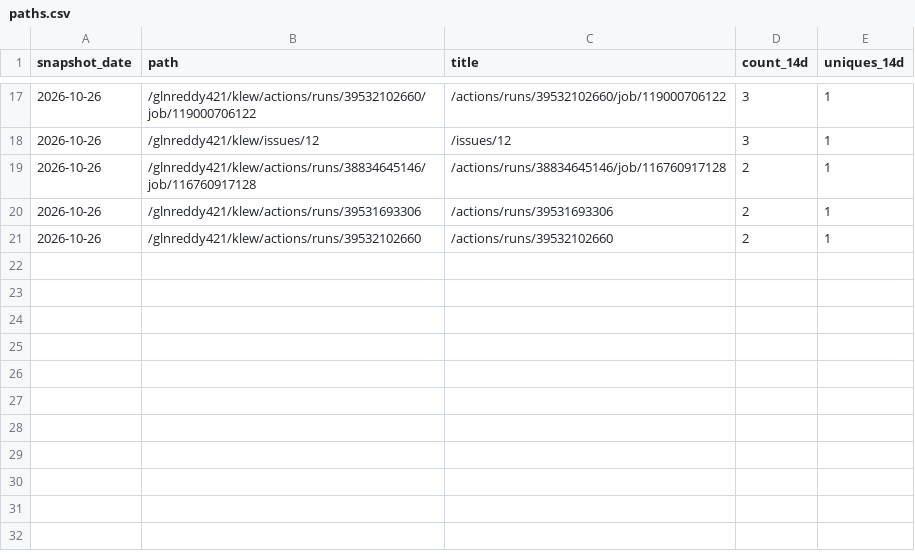
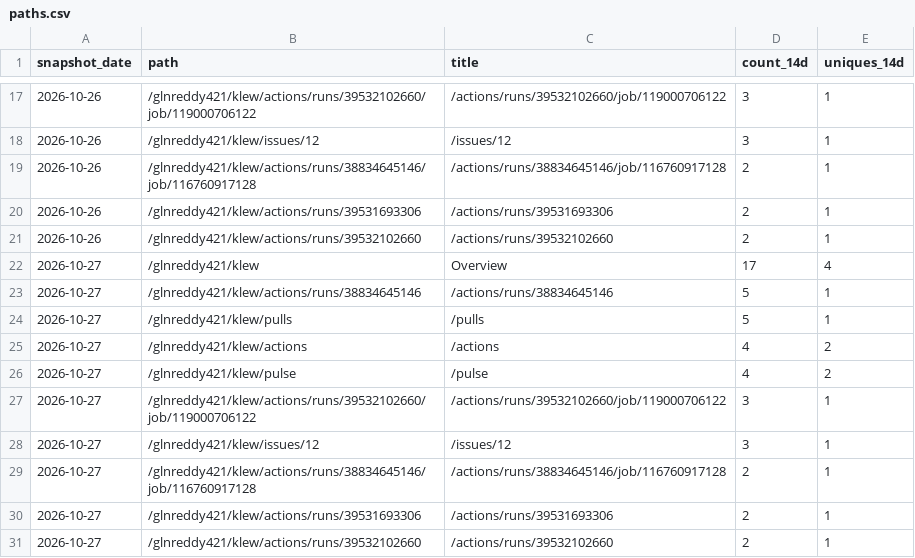
Before and after one commit to glnreddy421/klew, a CSV file: stats/paths.csv, drawn as a sheet; only a part is shown, gaps mark what is left out.

```diff
--- a/stats/paths.csv
+++ b/stats/paths.csv
@@ -21 +21,11 @@ snapshot_date,path,title,count_14d,uniques_14d
 2026-10-26,/glnreddy421/klew/actions/runs/39532102660,/actions/runs/39532102660,2,1
+2026-10-27,/glnreddy421/klew,Overview,17,4
+2026-10-27,/glnreddy421/klew/actions/runs/38834645146,/actions/runs/38834645146,5,1
+2026-10-27,/glnreddy421/klew/pulls,/pulls,5,1
+2026-10-27,/glnreddy421/klew/actions,/actions,4,2
+2026-10-27,/glnreddy421/klew/pulse,/pulse,4,2
+2026-10-27,/glnreddy421/klew/actions/runs/39532102660/job/119000706122,/actions/runs/39532102660/job/119000706122,3,1
+2026-10-27,/glnreddy421/klew/issues/12,/issues/12,3,1
+2026-10-27,/glnreddy421/klew/actions/runs/38834645146/job/116760917128,/actions/runs/38834645146/job/116760917128,2,1
+2026-10-27,/glnreddy421/klew/actions/runs/39531693306,/actions/runs/39531693306,2,1
+2026-10-27,/glnreddy421/klew/actions/runs/39532102660,/actions/runs/39532102660,2,1
```
Also changed, not shown: stats/clones.csv, stats/downloads.csv, 3 other files.
